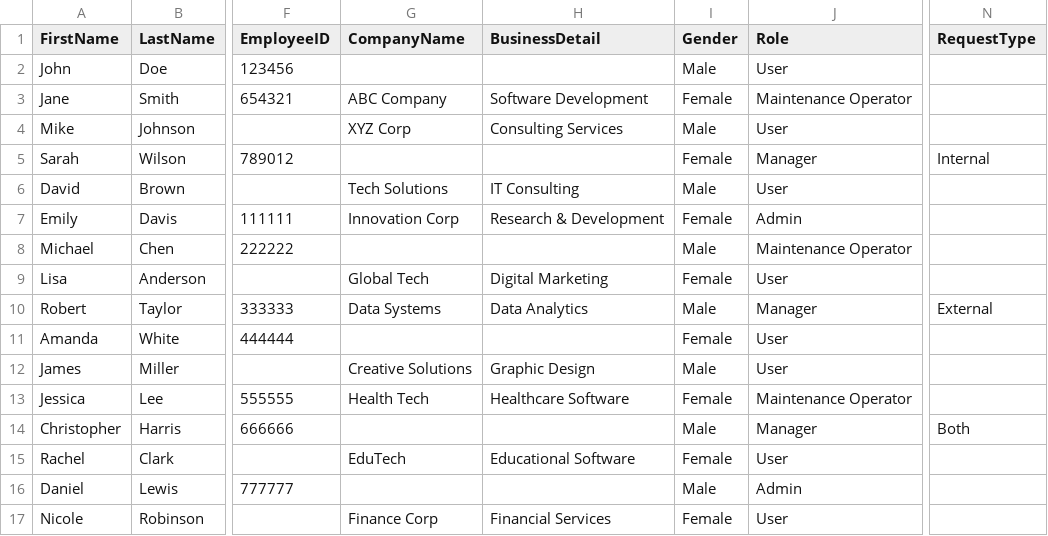
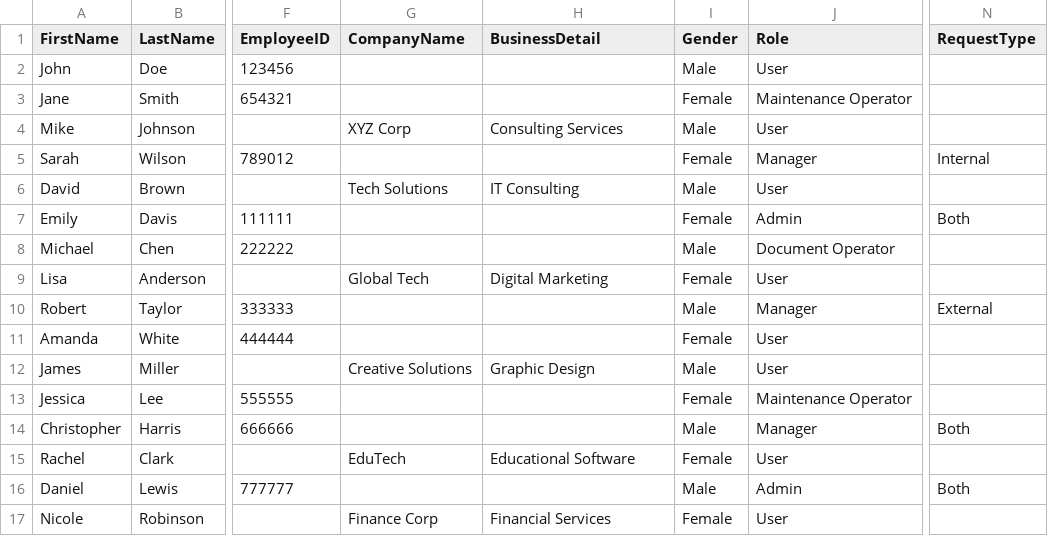
Before and after one commit to poonchub/Sci-Park_Project, a CSV file: frontend/src/pages/AddUser/user_template.csv, drawn as a sheet; only a part is shown, gaps mark what is left out; the diff names each change by its address in the sheet, - before the commit and + after, or states it on an @@ line.

Commit message:
Edit the guide for adding users with csv and update the color of the analytic page graph.

```diff
--- a/frontend/src/pages/AddUser/user_template.csv
+++ b/frontend/src/pages/AddUser/user_template.csv
-G3 (CompanyName): ABC Company
+G3 (CompanyName): (empty)
-H3 (BusinessDetail): Software Development
+H3 (BusinessDetail): (empty)
-G7 (CompanyName): Innovation Corp
+G7 (CompanyName): (empty)
-H7 (BusinessDetail): Research & Development
+H7 (BusinessDetail): (empty)
-N7 (RequestType): (empty)
+N7 (RequestType): Both
-J8 (Role): Maintenance Operator
+J8 (Role): Document Operator
-G10 (CompanyName): Data Systems
+G10 (CompanyName): (empty)
-H10 (BusinessDetail): Data Analytics
+H10 (BusinessDetail): (empty)
-G13 (CompanyName): Health Tech
+G13 (CompanyName): (empty)
-H13 (BusinessDetail): Healthcare Software
+H13 (BusinessDetail): (empty)
-N16 (RequestType): (empty)
+N16 (RequestType): Both
```
Also changed, not shown: 3 other files.
